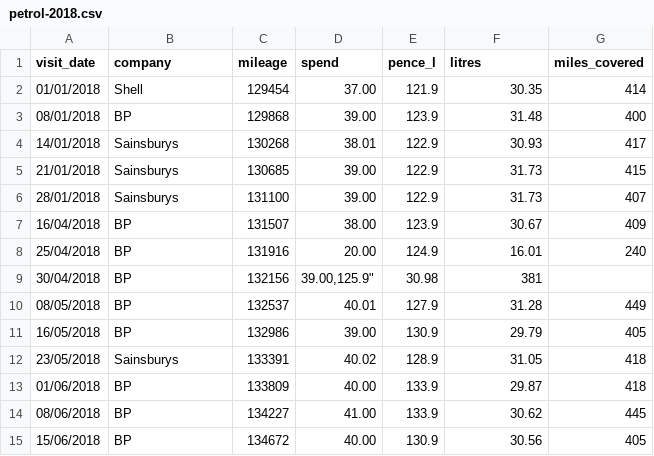
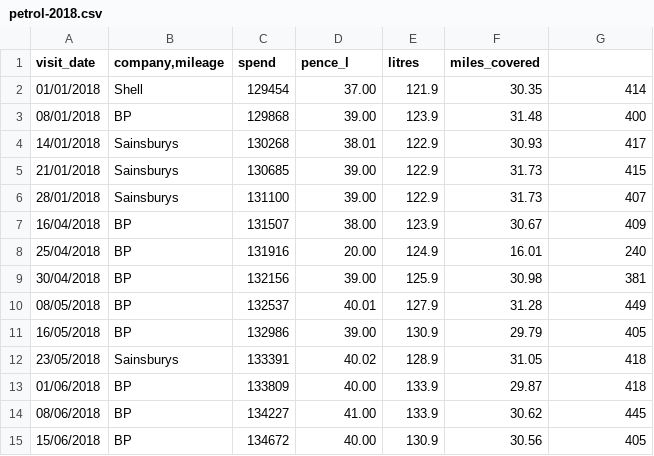
Before and after one commit to Code-Institute-Submissions/data-dashboard-3, a CSV file: data/petrol-2018.csv, drawn as a sheet; only a part is shown; the diff names each change by its address in the sheet, - before the commit and + after, or states it on an @@ line.

Commit message:
Updated petrol data

```diff
--- a/data/petrol-2018.csv
+++ b/data/petrol-2018.csv
-B1: company
+B1: company,mileage
-C1: mileage
+C1: spend
-D1: spend
+D1: pence_l
-E1: pence_l
+E1: litres
-F1: litres
+F1: miles_covered
-G1: miles_covered
+G1: (empty)
-D9 (pence_l): 39.00,125.9"
+D9 (pence_l): 39.00
-E9 (litres): 30.98
+E9 (litres): 125.9
-F9 (miles_covered): 381
+F9 (miles_covered): 30.98
-G9: (empty)
+G9: 381
```
Also changed, not shown: 4 other files.
